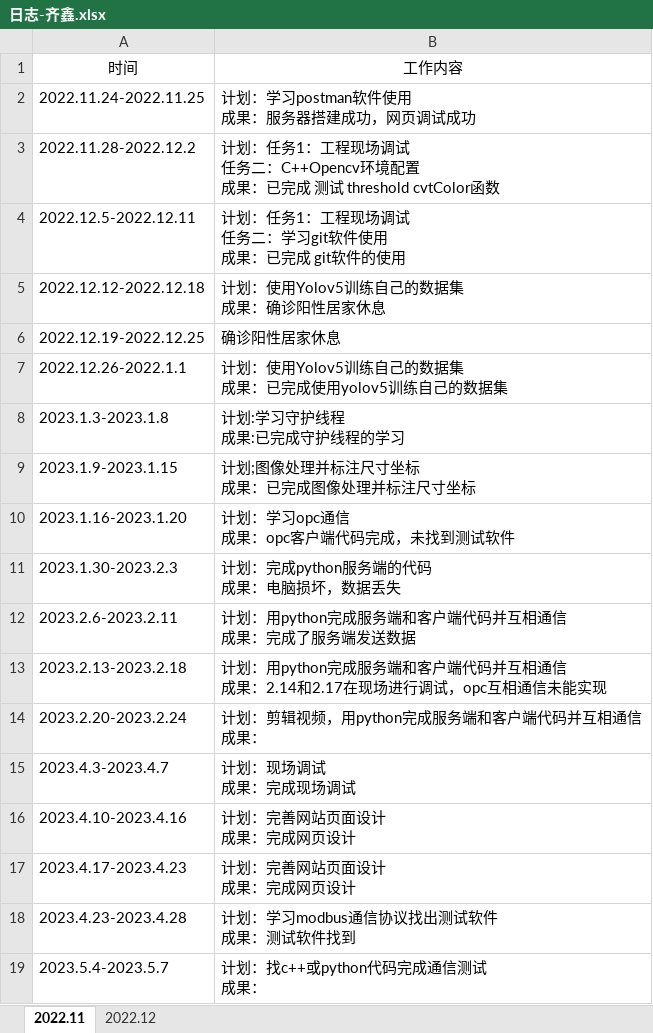
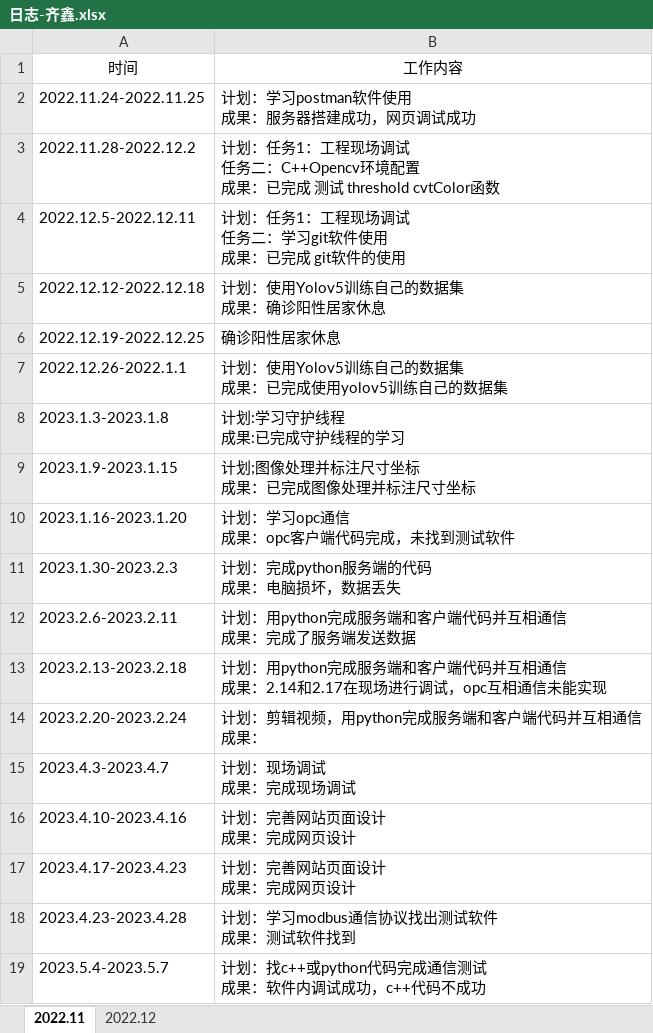
Before and after one commit to qixin12314/testgit, an Excel workbook: 日志-齐鑫.xlsx, sheet 2022.11, drawn as a sheet; values as stored, in another font and other column widths than the file's, no borders; ↵ is a line break in a cell; the diff names each change by its address in the sheet, - before the commit and + after, or states it on an @@ line.

```diff
--- a/日志-齐鑫.xlsx (sheet 2022.11)
+++ b/日志-齐鑫.xlsx (sheet 2022.11)
-B19: 计划：找c++或python代码完成通信测试 ↵ 成果：
+B19: 计划：找c++或python代码完成通信测试 ↵ 成果：软件内调试成功，c++代码不成功
```
